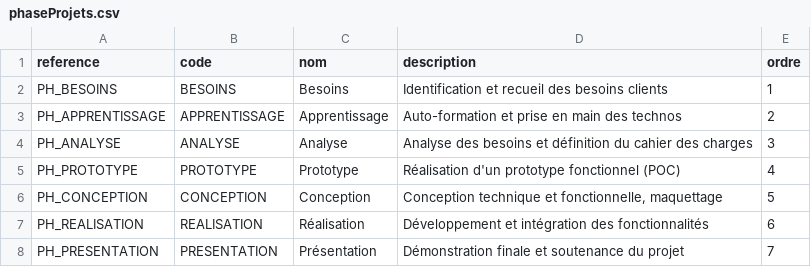
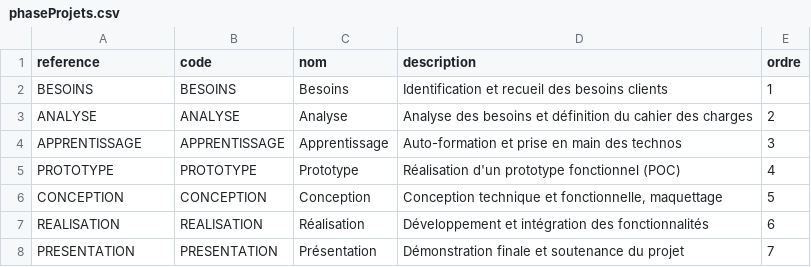
Before and after one commit to solicode-lms/app, a CSV file: modules/PkgCreationTache/Database/data/phaseProjets.csv, drawn as a sheet.

```diff
--- a/modules/PkgCreationTache/Database/data/phaseProjets.csv
+++ b/modules/PkgCreationTache/Database/data/phaseProjets.csv
@@ -1,8 +1,8 @@
 reference,code,nom,description,ordre
-PH_BESOINS,BESOINS,Besoins,"Identification et recueil des besoins clients",1
-PH_APPRENTISSAGE,APPRENTISSAGE,Apprentissage,"Auto-formation et prise en main des technos",2
-PH_ANALYSE,ANALYSE,Analyse,"Analyse des besoins et définition du cahier des charges",3
-PH_PROTOTYPE,PROTOTYPE,Prototype,"Réalisation d'un prototype fonctionnel (POC)",4
-PH_CONCEPTION,CONCEPTION,Conception,"Conception technique et fonctionnelle, maquettage",5
-PH_REALISATION,REALISATION,Réalisation,"Développement et intégration des fonctionnalités",6
-PH_PRESENTATION,PRESENTATION,Présentation,"Démonstration finale et soutenance du projet",7
+BESOINS,BESOINS,Besoins,"Identification et recueil des besoins clients",1
+ANALYSE,ANALYSE,Analyse,"Analyse des besoins et définition du cahier des charges",2
+APPRENTISSAGE,APPRENTISSAGE,Apprentissage,"Auto-formation et prise en main des technos",3
+PROTOTYPE,PROTOTYPE,Prototype,"Réalisation d'un prototype fonctionnel (POC)",4
+CONCEPTION,CONCEPTION,Conception,"Conception technique et fonctionnelle, maquettage",5
+REALISATION,REALISATION,Réalisation,"Développement et intégration des fonctionnalités",6
+PRESENTATION,PRESENTATION,Présentation,"Démonstration finale et soutenance du projet",7
```
Also changed, not shown: 6 other files.
